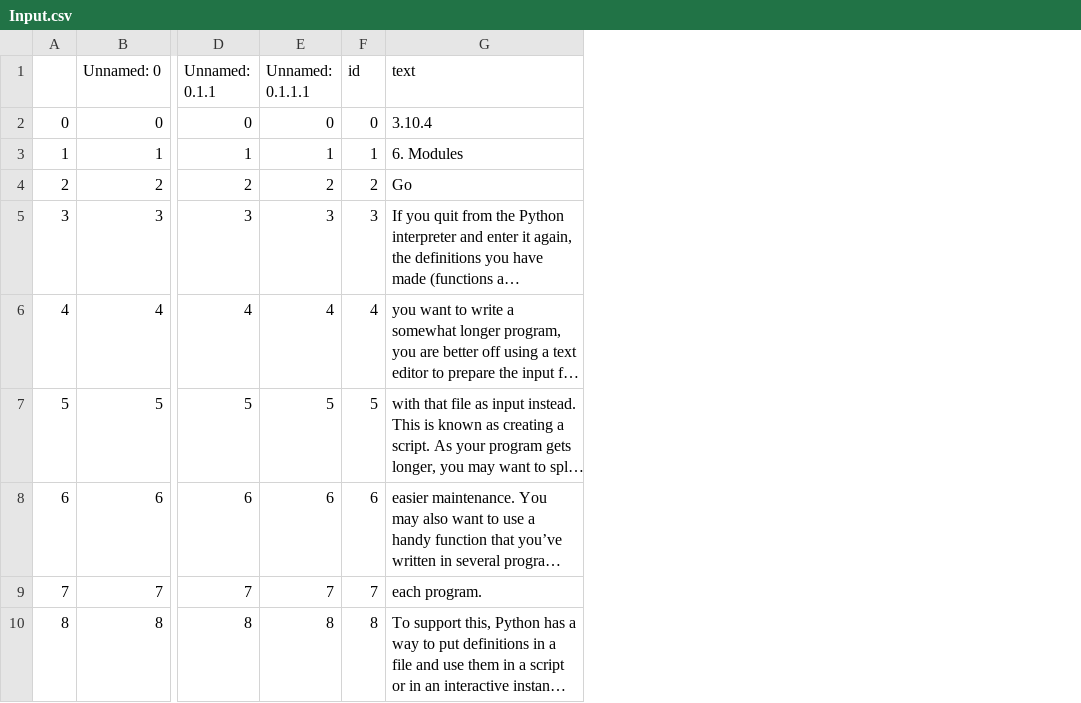
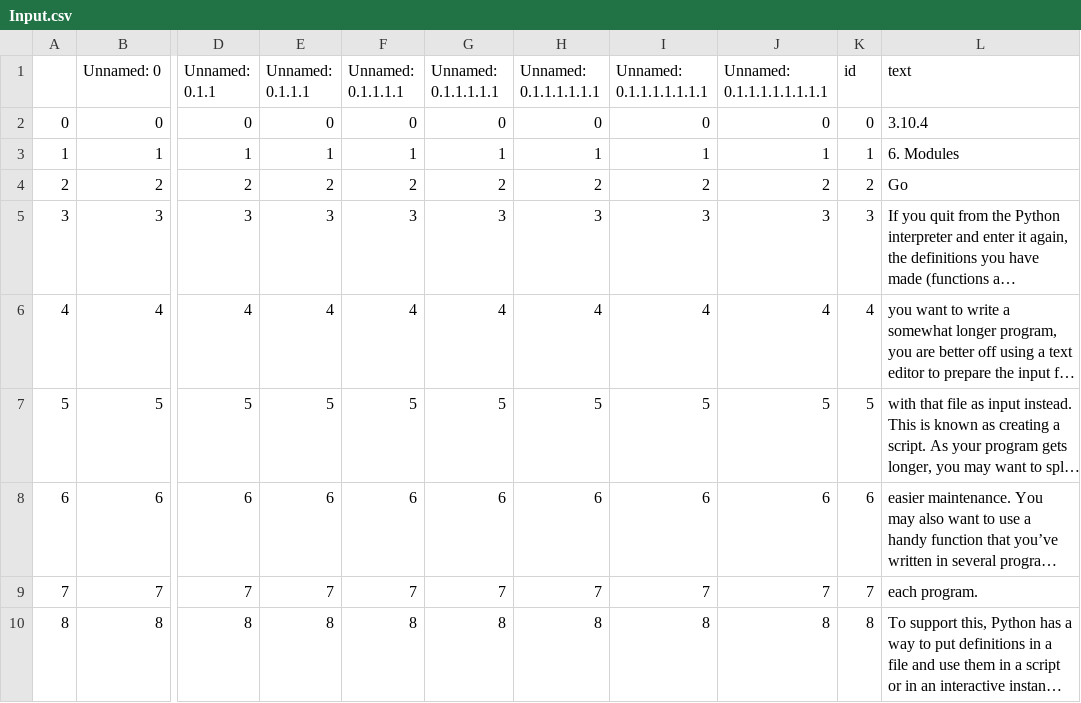
Before and after one commit to OrionXV/WebtopAppForHateDetection, a CSV file: Model/input/Input.csv, drawn as a sheet; only a part is shown, gaps mark what is left out; long unchanged cells end in …; the diff names each change by its address in the sheet, - before the commit and + after, or states it on an @@ line.

```diff
--- a/Model/input/Input.csv
+++ b/Model/input/Input.csv
+column F (Unnamed: 0.1.1.1.1), rows 2-10: 0 | 1 | 2 | 3 | 4 | 5 | 6 | 7 | 8
+column G (Unnamed: 0.1.1.1.1.1), rows 2-10: 0 | 1 | 2 | 3 | 4 | 5 | 6 | 7 | 8
+column H (Unnamed: 0.1.1.1.1.1.1), rows 2-10: 0 | 1 | 2 | 3 | 4 | 5 | 6 | 7 | 8
+column I (Unnamed: 0.1.1.1.1.1.1.1), rows 2-10: 0 | 1 | 2 | 3 | 4 | 5 | 6 | 7 | 8
+column J (Unnamed: 0.1.1.1.1.1.1.1.1), rows 2-10: 0 | 1 | 2 | 3 | 4 | 5 | 6 | 7 | 8
```
Also changed, not shown: 2 other files.
